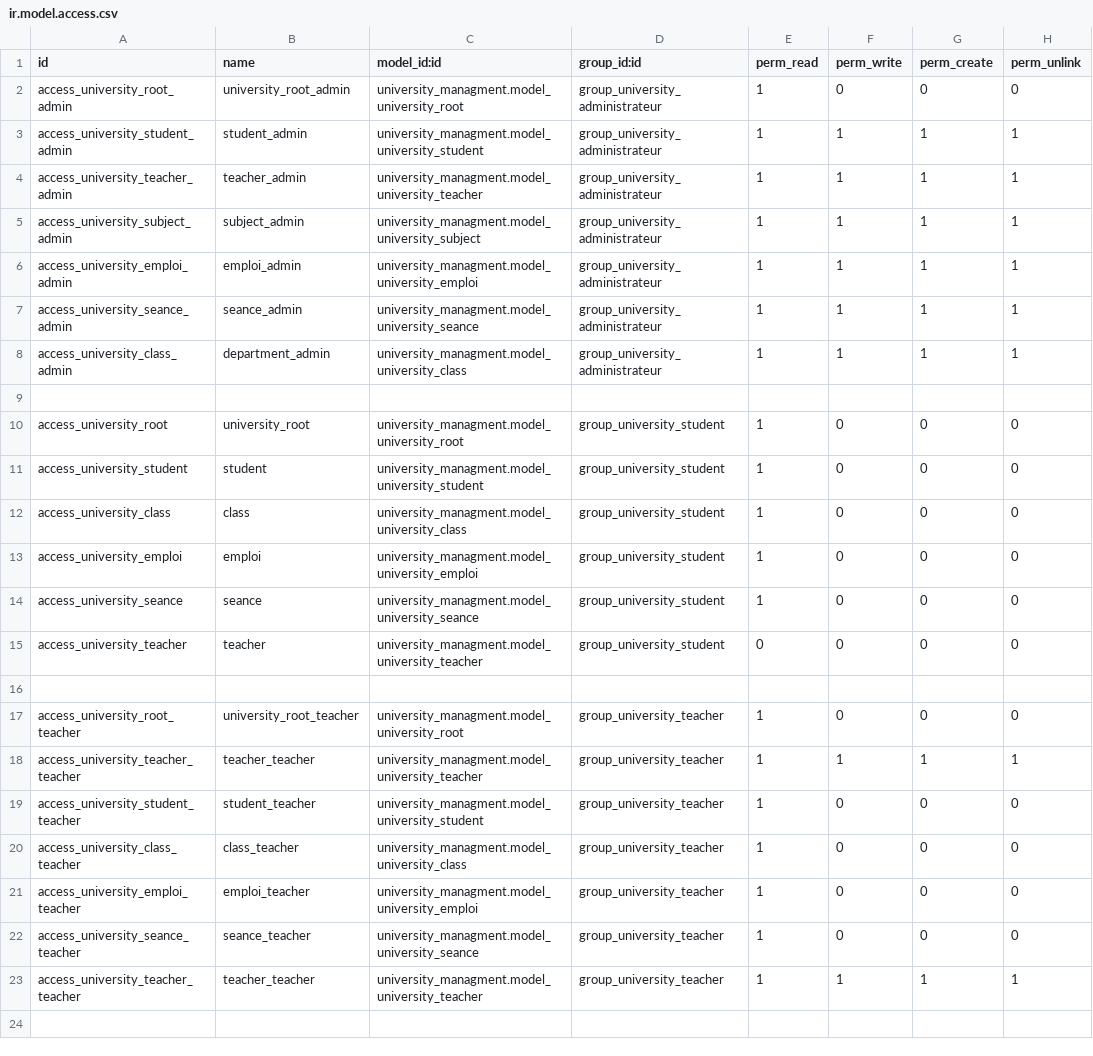
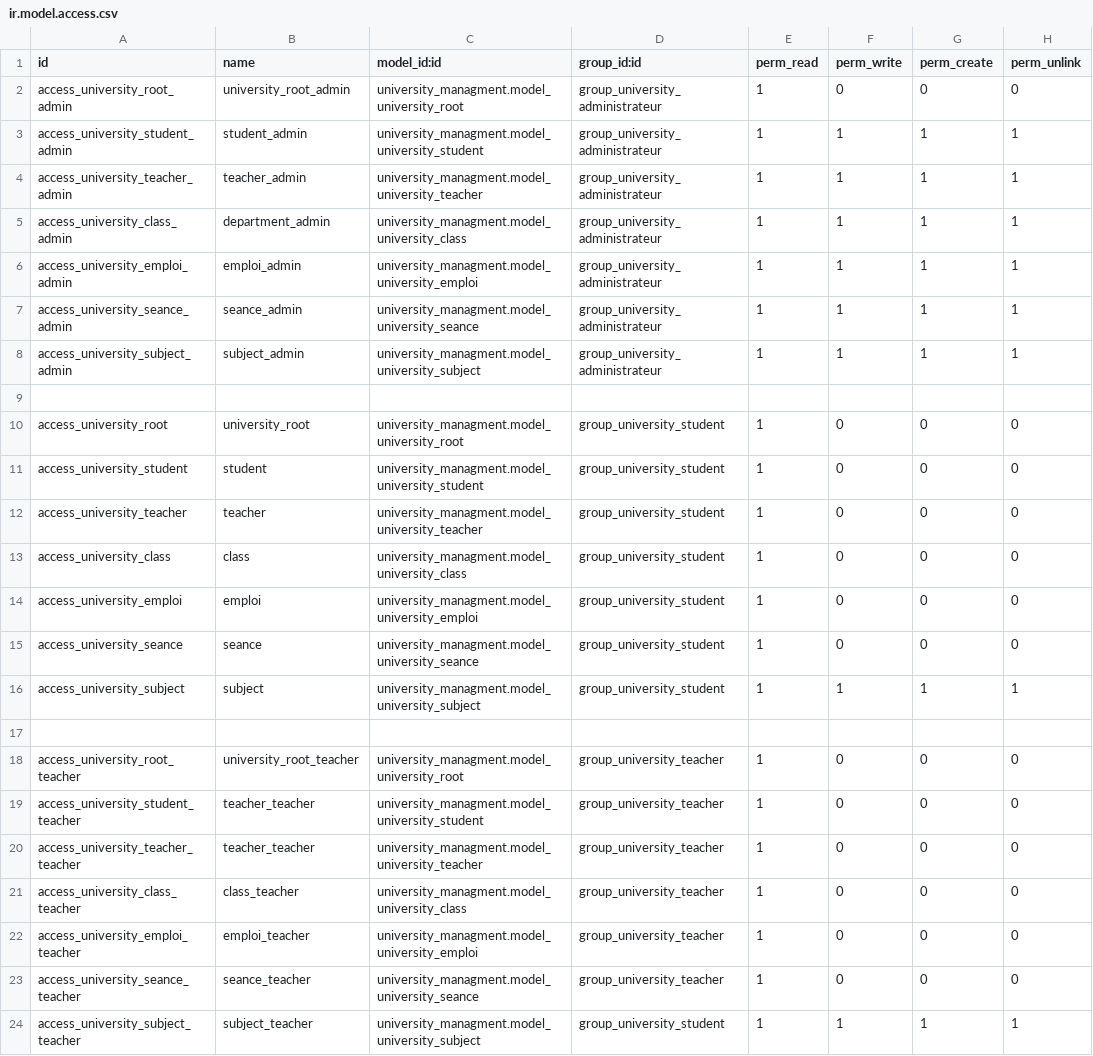
Before and after one commit to Achrafmsk/university_managment, a CSV file: security/ir.model.access.csv, drawn as a sheet.

```diff
--- a/security/ir.model.access.csv
+++ b/security/ir.model.access.csv
@@ -4,6 +4,6 @@ access_university_student_admin,student_admin,university_managment.model_univers
 access_university_teacher_admin,teacher_admin,university_managment.model_university_teacher,group_university_administrateur,1,1,1,1
-access_university_subject_admin,subject_admin,university_managment.model_university_subject,group_university_administrateur,1,1,1,1
+access_university_class_admin,department_admin,university_managment.model_university_class,group_university_administrateur,1,1,1,1
 access_university_emploi_admin,emploi_admin,university_managment.model_university_emploi,group_university_administrateur,1,1,1,1
 access_university_seance_admin,seance_admin,university_managment.model_university_seance,group_university_administrateur,1,1,1,1
-access_university_class_admin,department_admin,university_managment.model_university_class,group_university_administrateur,1,1,1,1
+access_university_subject_admin,subject_admin,university_managment.model_university_subject,group_university_administrateur,1,1,1,1
 
@@ -11,2 +11,3 @@ access_university_root,university_root,university_managment.model_university_roo
 access_university_student,student,university_managment.model_university_student,group_university_student,1,0,0,0
+access_university_teacher,teacher,university_managment.model_university_teacher,group_university_student,1,0,0,0
 access_university_class,class,university_managment.model_university_class,group_university_student,1,0,0,0
@@ -14,7 +15,7 @@ access_university_emploi,emploi,university_managment.model_university_emploi,gro
 access_university_seance,seance,university_managment.model_university_seance,group_university_student,1,0,0,0
-access_university_teacher,teacher,university_managment.model_university_teacher,group_university_student,0,0,0,0
+access_university_subject,subject,university_managment.model_university_subject,group_university_student,1,1,1,1
 
 access_university_root_teacher,university_root_teacher,university_managment.model_university_root,group_university_teacher,1,0,0,0
-access_university_teacher_teacher,teacher_teacher,university_managment.model_university_teacher,group_university_teacher,1,1,1,1
-access_university_student_teacher,student_teacher,university_managment.model_university_student,group_university_teacher,1,0,0,0
+access_university_student_teacher,teacher_teacher,university_managment.model_university_student,group_university_teacher,1,0,0,0
+access_university_teacher_teacher,teacher_teacher,university_managment.model_university_teacher,group_university_teacher,1,0,0,0
 access_university_class_teacher,class_teacher,university_managment.model_university_class,group_university_teacher,1,0,0,0
@@ -22,2 +23,2 @@ access_university_emploi_teacher,emploi_teacher,university_managment.model_unive
 access_university_seance_teacher,seance_teacher,university_managment.model_university_seance,group_university_teacher,1,0,0,0
-access_university_teacher_teacher,teacher_teacher,university_managment.model_university_teacher,group_university_teacher,1,1,1,1
+access_university_subject_teacher,subject_teacher,university_managment.model_university_subject,group_university_student,1,1,1,1
```
Also changed, not shown: 19 other files.
